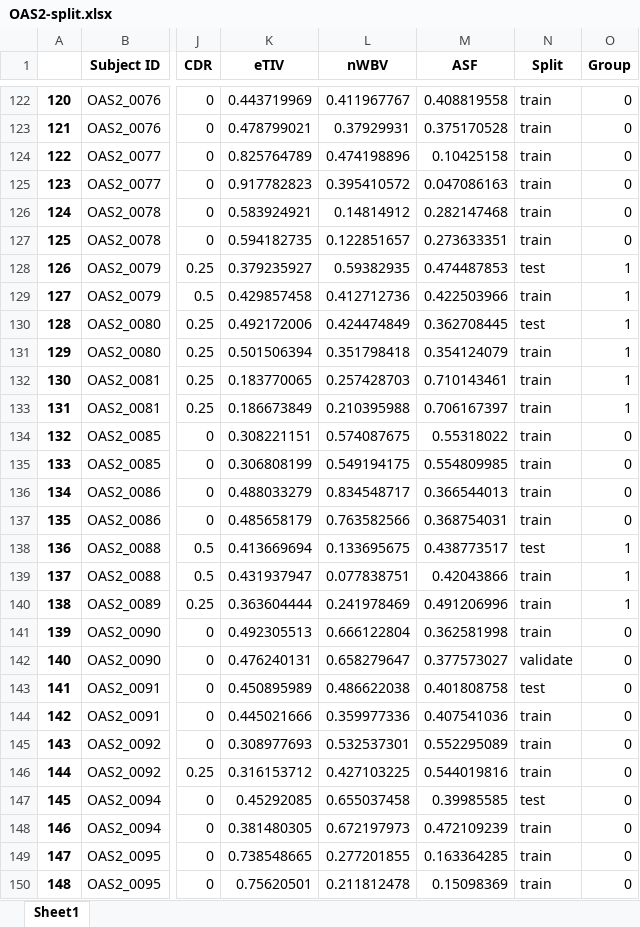
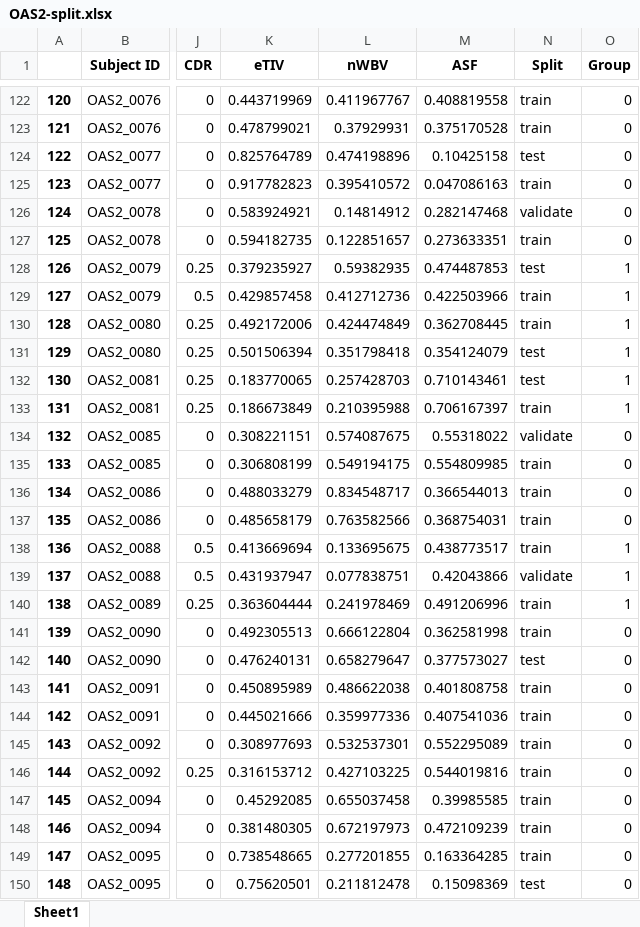
Before and after one commit to brooke-k/bmen-619-oasis-2, an Excel workbook: OAS2-split.xlsx, sheet Sheet1, drawn as a sheet; only a part is shown, gaps mark what is left out; values as stored, in another font and other column widths than the file's, no borders; the diff covers the shown part only; the diff names each change by its address in the sheet, - before the commit and + after, or states it on an @@ line.

```diff
--- a/OAS2-split.xlsx (sheet Sheet1)
+++ b/OAS2-split.xlsx (sheet Sheet1)
-N124 (Split): train
+N124 (Split): test
-N126 (Split): train
+N126 (Split): validate
-N130 (Split): test
+N130 (Split): train
-N131:N132 (Split): train
+N131:N132 (Split): test
-N134 (Split): train
+N134 (Split): validate
-N138 (Split): test
+N138 (Split): train
-N139 (Split): train
+N139 (Split): validate
-N142 (Split): validate
+N142 (Split): test
-N143 (Split): test
+N143 (Split): train
-N147 (Split): test
+N147 (Split): train
-N150 (Split): train
+N150 (Split): test
```
Also changed, not shown: 77 edited cells elsewhere in this sheet, OAS2-predictions.xlsx, 9 other files.
